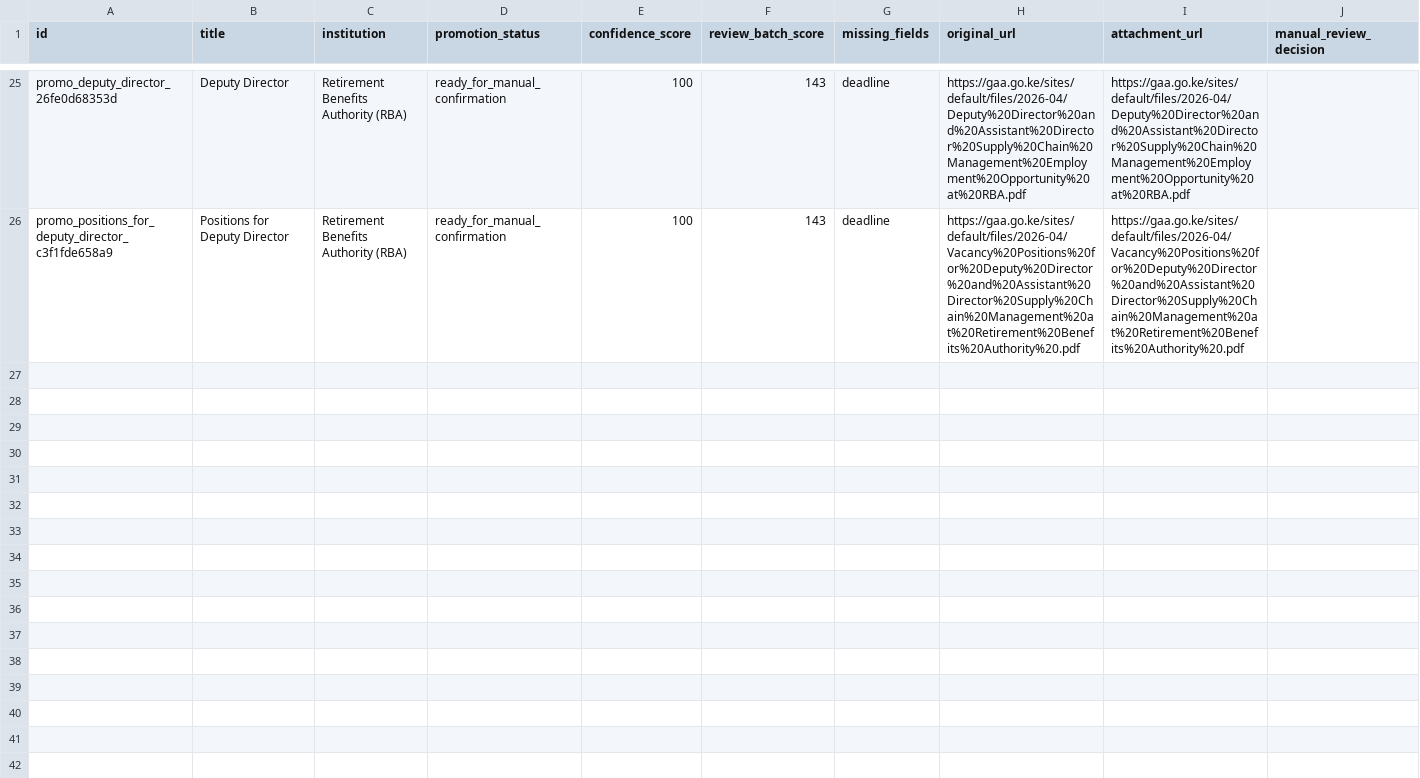
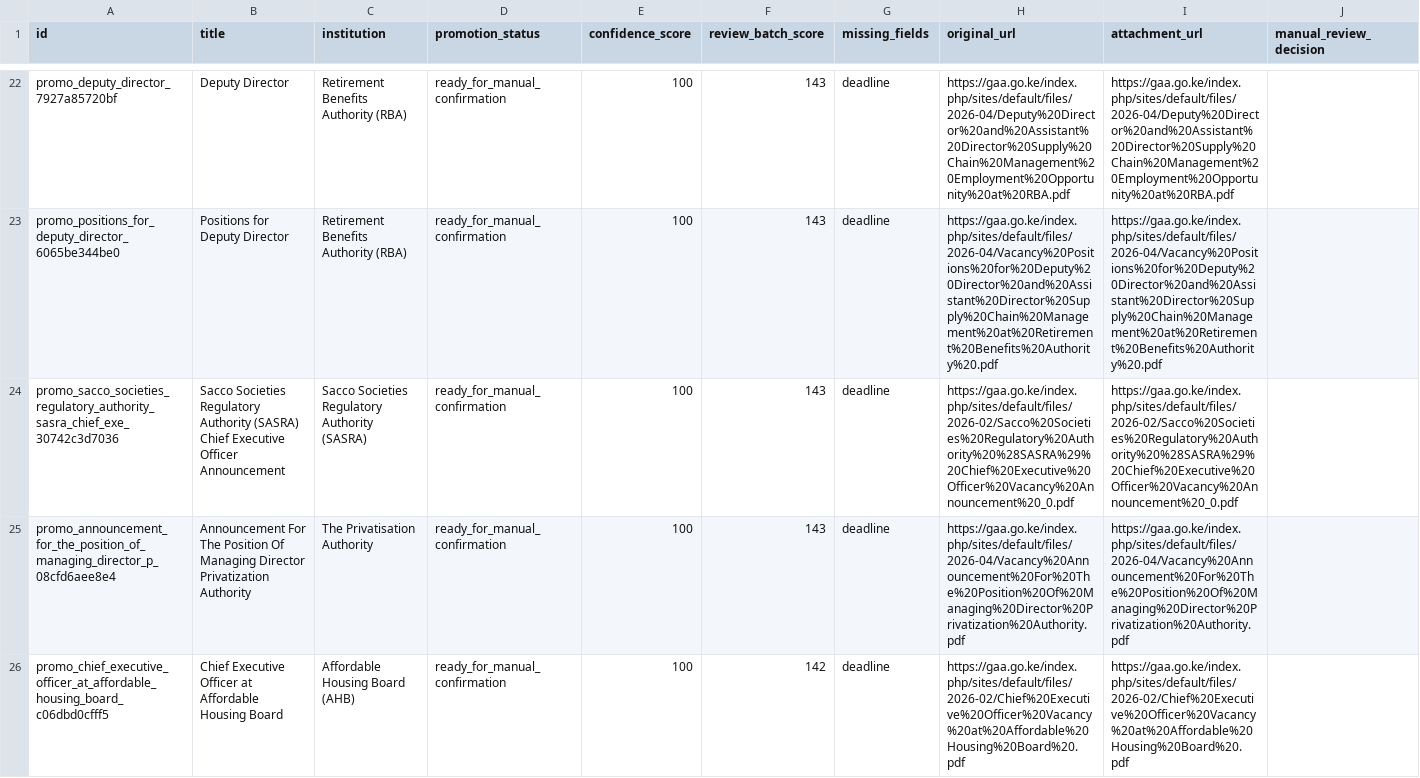
Before and after one commit to dansamuka/PS_2, a CSV file: data/manual_review_batch_1.csv, drawn as a sheet; only a part is shown, gaps mark what is left out; addresses are those after the commit; rows hold the shown columns only; the diff covers the shown part only; the diff names each change by its address in the sheet, - before the commit and + after, or states it on an @@ line.

```diff
--- a/data/manual_review_batch_1.csv
+++ b/data/manual_review_batch_1.csv
-A22 (id): promo_deputy_director_26fe0d68353d
+A22 (id): promo_deputy_director_7927a85720bf
-H22 (original_url): https://gaa.go.ke/sites/default/files/2026-04/Deputy%20Director%20and%20Assistant%20Director%20Supply%20Chain%20Management%20Employment%20Opportunity%20at%20RBA.pdf
+H22 (original_url): https://gaa.go.ke/index.php/sites/default/files/2026-04/Deputy%20Director%20and%20Assistant%20Director%20Supply%20Chain%20Management%20Employment%20Opportunity%20at%20RBA.pdf
-I22 (attachment_url): https://gaa.go.ke/sites/default/files/2026-04/Deputy%20Director%20and%20Assistant%20Director%20Supply%20Chain%20Management%20Employment%20Opportunity%20at%20RBA.pdf
+I22 (attachment_url): https://gaa.go.ke/index.php/sites/default/files/2026-04/Deputy%20Director%20and%20Assistant%20Director%20Supply%20Chain%20Management%20Employment%20Opportunity%20at%20RBA.pdf
-A23 (id): promo_positions_for_deputy_director_c3f1fde658a9
+A23 (id): promo_positions_for_deputy_director_6065be344be0
-H23 (original_url): https://gaa.go.ke/sites/default/files/2026-04/Vacancy%20Positions%20for%20Deputy%20Director%20and%20Assistant%20Director%20Supply%20Chain%20Management%20at%20Retirement%20Benefits%20Authority%20.pdf
+H23 (original_url): https://gaa.go.ke/index.php/sites/default/files/2026-04/Vacancy%20Positions%20for%20Deputy%20Director%20and%20Assistant%20Director%20Supply%20Chain%20Management%20at%20Retirement%20Benefits%20Authority%20.pdf
-I23 (attachment_url): https://gaa.go.ke/sites/default/files/2026-04/Vacancy%20Positions%20for%20Deputy%20Director%20and%20Assistant%20Director%20Supply%20Chain%20Management%20at%20Retirement%20Benefits%20Authority%20.pdf
+I23 (attachment_url): https://gaa.go.ke/index.php/sites/default/files/2026-04/Vacancy%20Positions%20for%20Deputy%20Director%20and%20Assistant%20Director%20Supply%20Chain%20Management%20at%20Retirement%20Benefits%20Authority%20.pdf
+row 24: promo_sacco_societies_regulatory_authority_sasra_chief_exe_30742c3d7036 | Sacco Societies Regulatory Authority (SASRA) Chief Executive Officer Announcement | Sacco Societies Regulatory Authority (SASRA) | ready_for_manual_confirmation | 100 | 143 | deadline | https://gaa.go.ke/index.php/sites/default/files/2026-02/Sacco%20Societies%20Regulatory%20Authority%20%28SASRA%29%20Chief%20Executive%20Officer%20Vacancy%20Announcement%20_0.pdf | https://gaa.go.ke/index.php/sites/default/files/2026-02/Sacco%20Societies%20Regulatory%20Authority%20%28SASRA%29%20Chief%20Executive%20Officer%20Vacancy%20Announcement%20_0.pdf
+row 25: promo_announcement_for_the_position_of_managing_director_p_08cfd6aee8e4 | Announcement For The Position Of Managing Director Privatization Authority | The Privatisation Authority | ready_for_manual_confirmation | 100 | 143 | deadline | https://gaa.go.ke/index.php/sites/default/files/2026-04/Vacancy%20Announcement%20For%20The%20Position%20Of%20Managing%20Director%20Privatization%20Authority.pdf | https://gaa.go.ke/index.php/sites/default/files/2026-04/Vacancy%20Announcement%20For%20The%20Position%20Of%20Managing%20Director%20Privatization%20Authority.pdf
+row 26: promo_chief_executive_officer_at_affordable_housing_board_c06dbd0cfff5 | Chief Executive Officer at Affordable Housing Board | Affordable Housing Board (AHB) | ready_for_manual_confirmation | 100 | 142 | deadline | https://gaa.go.ke/index.php/sites/default/files/2026-02/Chief%20Executive%20Officer%20Vacancy%20at%20Affordable%20Housing%20Board%20.pdf | https://gaa.go.ke/index.php/sites/default/files/2026-02/Chief%20Executive%20Officer%20Vacancy%20at%20Affordable%20Housing%20Board%20.pdf
```
Also changed, not shown: 3 removed rows and 60 edited cells elsewhere in this file, 16 other files.
